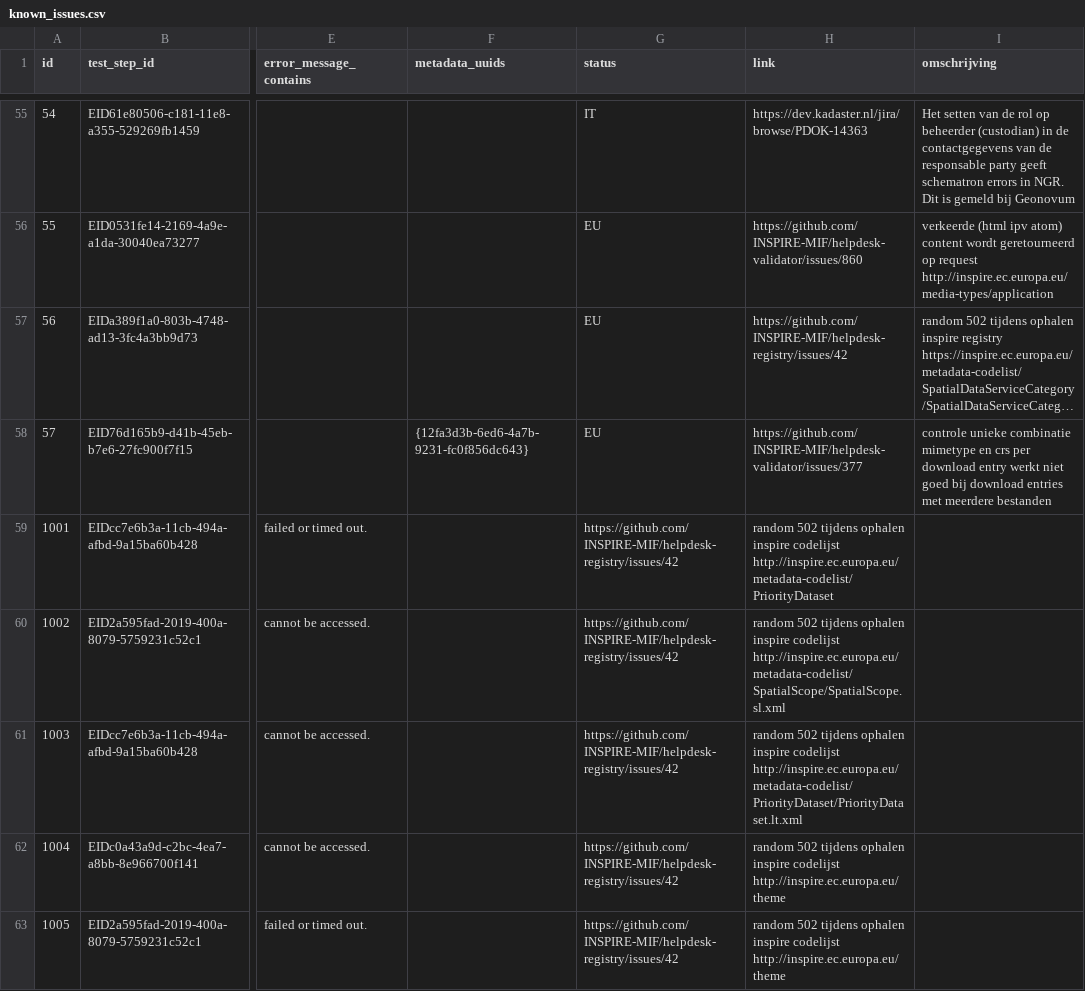
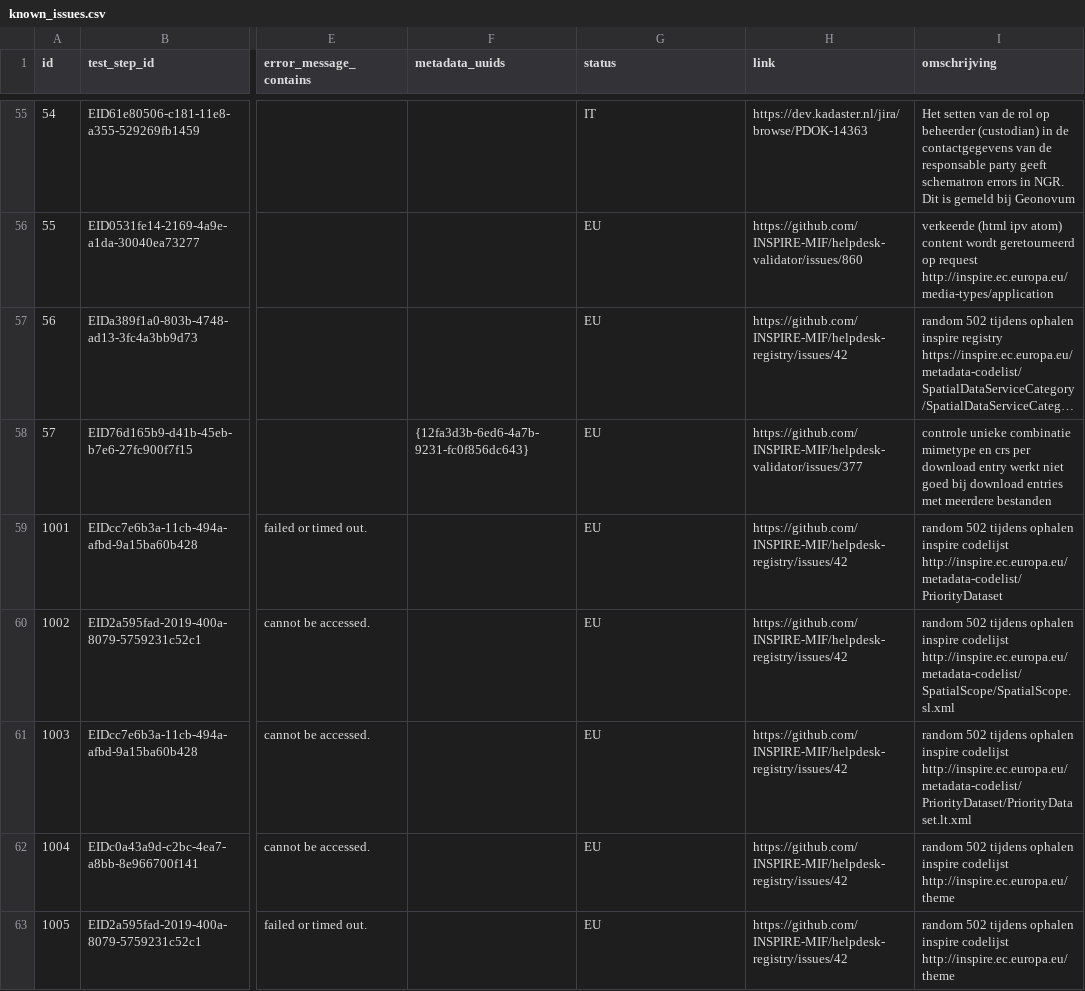
Before and after one commit to PDOK/inspire_etf_know_issues, a CSV file: known_issues.csv, drawn as a sheet; only a part is shown, gaps mark what is left out; long unchanged cells end in …; the diff names each change by its address in the sheet, - before the commit and + after, or states it on an @@ line.

Commit message:
Update known_issues.csv

```diff
--- a/known_issues.csv
+++ b/known_issues.csv
-G59:G63 (status): https://github.com/INSPIRE-MIF/helpdesk-registry/issues/42
+G59:G63 (status): EU
-H59 (link): random 502 tijdens ophalen inspire codelijst http://inspire.ec.europa.eu/metadata-codelist/PriorityDataset
+H59 (link): https://github.com/INSPIRE-MIF/helpdesk-registry/issues/42
-I59 (omschrijving): (empty)
+I59 (omschrijving): random 502 tijdens ophalen inspire codelijst http://inspire.ec.europa.eu/metadata-codelist/PriorityDataset
-H60 (link): random 502 tijdens ophalen inspire codelijst http://inspire.ec.europa.eu/metadata-codelist/SpatialScope/SpatialScope.sl.xml
+H60 (link): https://github.com/INSPIRE-MIF/helpdesk-registry/issues/42
-I60 (omschrijving): (empty)
+I60 (omschrijving): random 502 tijdens ophalen inspire codelijst http://inspire.ec.europa.eu/metadata-codelist/SpatialScope/SpatialScope.sl.xml
-H61 (link): random 502 tijdens ophalen inspire codelijst http://inspire.ec.europa.eu/metadata-codelist/PriorityDataset/PriorityDataset.lt.xml
+H61 (link): https://github.com/INSPIRE-MIF/helpdesk-registry/issues/42
-I61 (omschrijving): (empty)
+I61 (omschrijving): random 502 tijdens ophalen inspire codelijst http://inspire.ec.europa.eu/metadata-codelist/PriorityDataset/PriorityDataset.lt.xml
-H62:H63 (link): random 502 tijdens ophalen inspire codelijst http://inspire.ec.europa.eu/theme
+H62:H63 (link): https://github.com/INSPIRE-MIF/helpdesk-registry/issues/42
-I62:I63 (omschrijving): (empty)
+I62:I63 (omschrijving): random 502 tijdens ophalen inspire codelijst http://inspire.ec.europa.eu/theme
```
